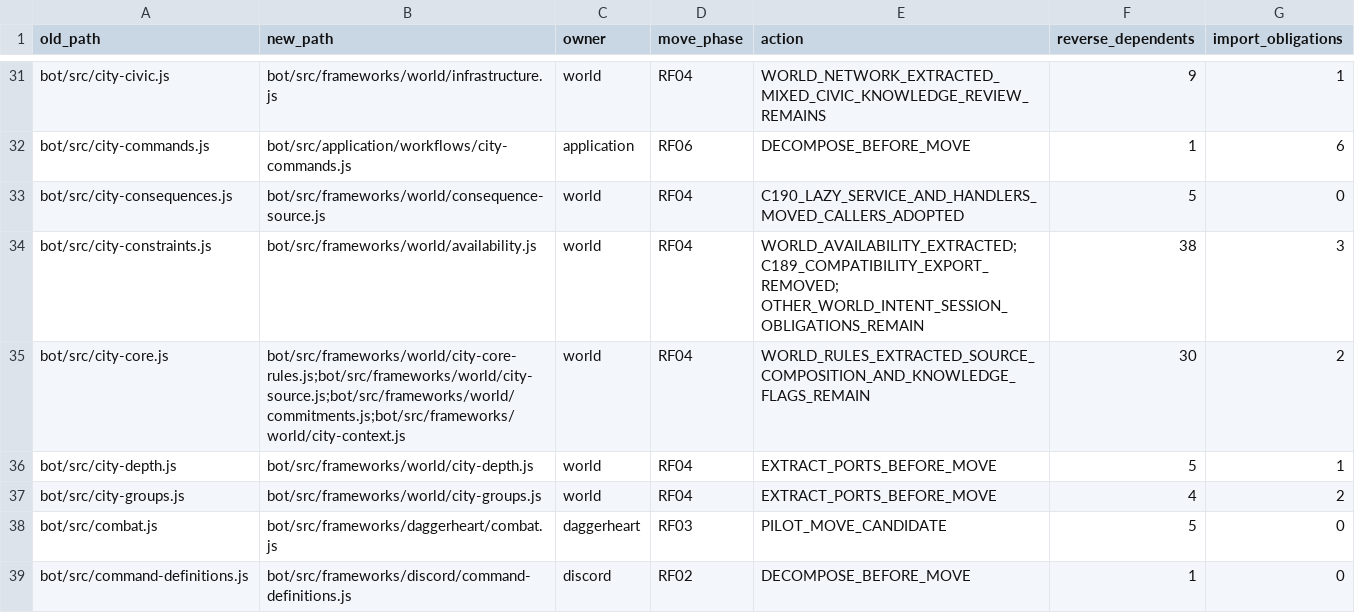
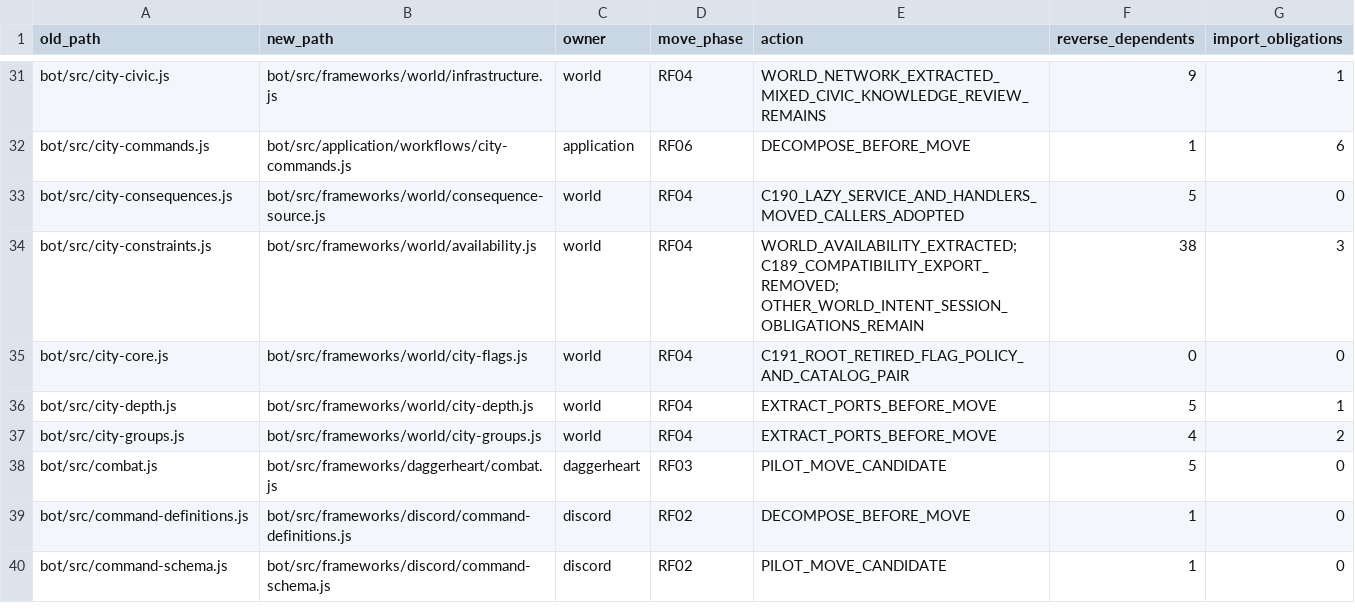
Before and after one commit to KeshireTheChaotic/Veiled_City, a CSV file: docs/Implementation_Plans/Framework_Refactor/SOURCE_RELOCATION_CROSSWALK.csv, drawn as a sheet; only a part is shown, gaps mark what is left out; the shorter side is filled out with more unchanged rows.

Commit message:
RF04: retire city core shim through owned flag and source contracts

```diff
--- a/docs/Implementation_Plans/Framework_Refactor/SOURCE_RELOCATION_CROSSWALK.csv
+++ b/docs/Implementation_Plans/Framework_Refactor/SOURCE_RELOCATION_CROSSWALK.csv
@@ -34,3 +34,3 @@ old_path,new_path,owner,move_phase,action,reverse_dependents,import_obligations
 "bot/src/city-constraints.js","bot/src/frameworks/world/availability.js","world","RF04","WORLD_AVAILABILITY_EXTRACTED; C189_COMPATIBILITY_EXPORT_REMOVED; OTHER_WORLD_INTENT_SESSION_OBLIGATIONS_REMAIN","38","3"
-"bot/src/city-core.js","bot/src/frameworks/world/city-core-rules.js;bot/src/frameworks/world/city-source.js;bot/src/frameworks/world/commitments.js;bot/src/frameworks/world/city-context.js","world","RF04","WORLD_RULES_EXTRACTED_SOURCE_COMPOSITION_AND_KNOWLEDGE_FLAGS_REMAIN","30","2"
+"bot/src/city-core.js","bot/src/frameworks/world/city-flags.js","world","RF04","C191_ROOT_RETIRED_FLAG_POLICY_AND_CATALOG_PAIR","0","0"
 "bot/src/city-depth.js","bot/src/frameworks/world/city-depth.js","world","RF04","EXTRACT_PORTS_BEFORE_MOVE","5","1"
```
Also changed, not shown: 33 other files.
